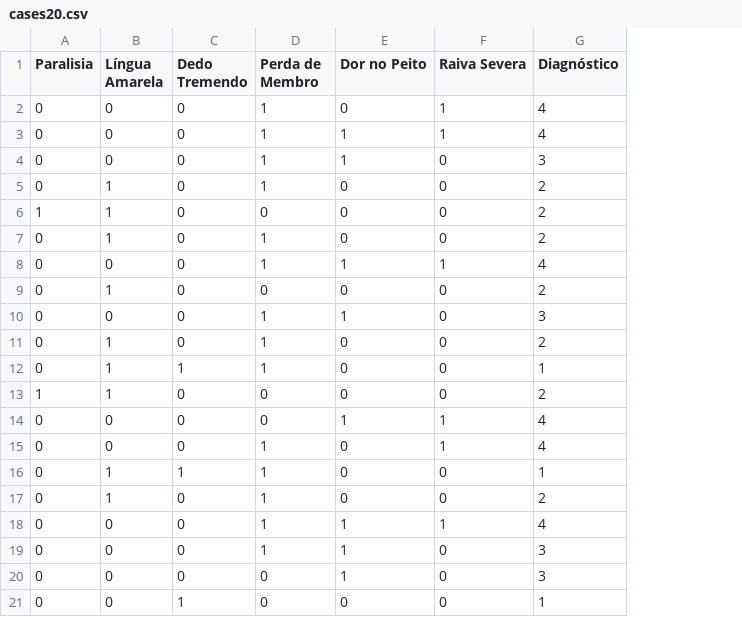
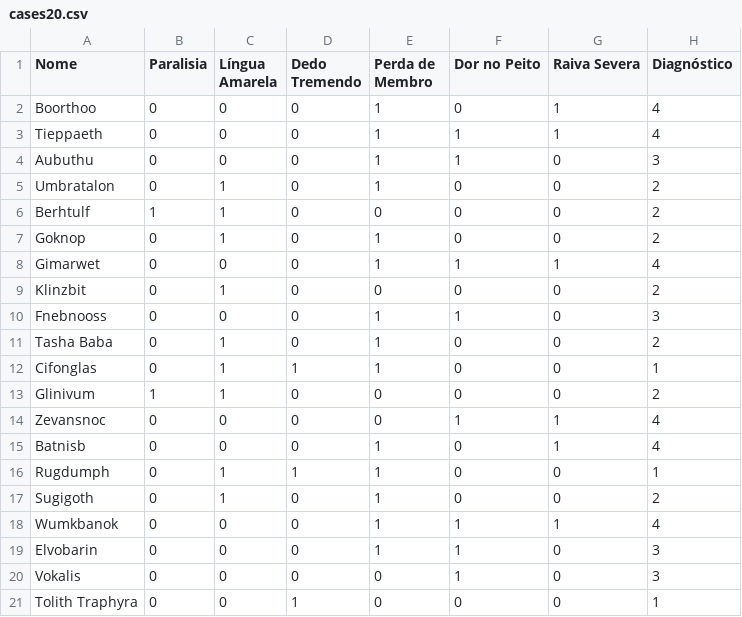
Before and after one commit to santanche/case-notebook, a CSV file: data/zumbi-health/cases20.csv, drawn as a sheet; the diff names each change by its address in the sheet, - before the commit and + after, or states it on an @@ line.

Commit message:
Tasha Baba

```diff
--- a/data/zumbi-health/cases20.csv
+++ b/data/zumbi-health/cases20.csv
+column A (Nome), rows 2-21: Boorthoo | Tieppaeth | Aubuthu | Umbratalon | Berhtulf | Goknop | Gimarwet | Klinzbit | Fnebnooss | Tasha Baba | Cifonglas | Glinivum | Zevansnoc | Batnisb | Rugdumph | Sugigoth | Wumkbanok | Elvobarin | Vokalis | Tolith Traphyra
```
